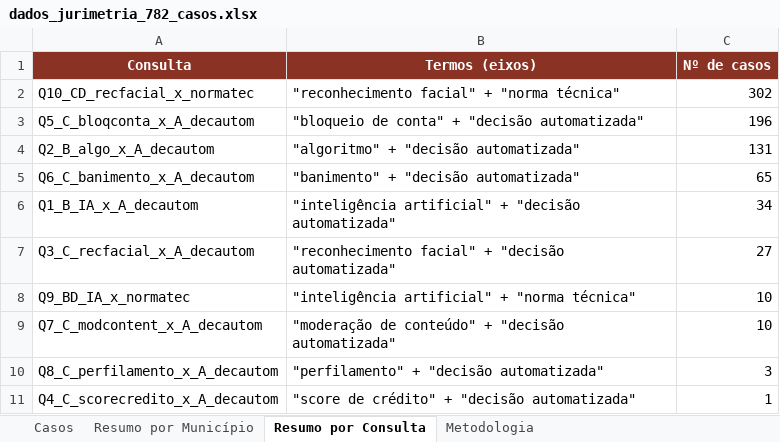
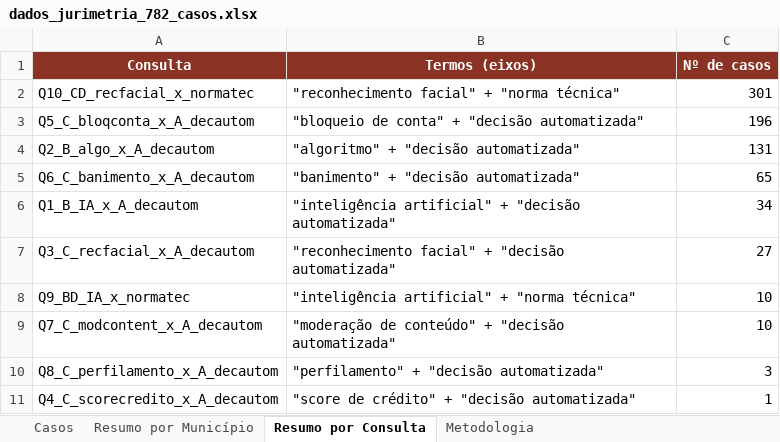
Before and after one commit to claudioldc/dados_jurimetria, an Excel workbook: dados_jurimetria_782_casos.xlsx, sheet Resumo por Consulta, drawn as a sheet; values as stored, in another font and other column widths than the file's, no borders; table styles not drawn; the diff names each change by its address in the sheet, - before the commit and + after, or states it on an @@ line.

```diff
--- a/dados_jurimetria_782_casos.xlsx (sheet Resumo por Consulta)
+++ b/dados_jurimetria_782_casos.xlsx (sheet Resumo por Consulta)
-C2 (Nº de casos): 302
+C2 (Nº de casos): 301
```
Also changed, not shown: sheet Resumo por Município, sheet Casos, sheet Metodologia, 8 other files.
